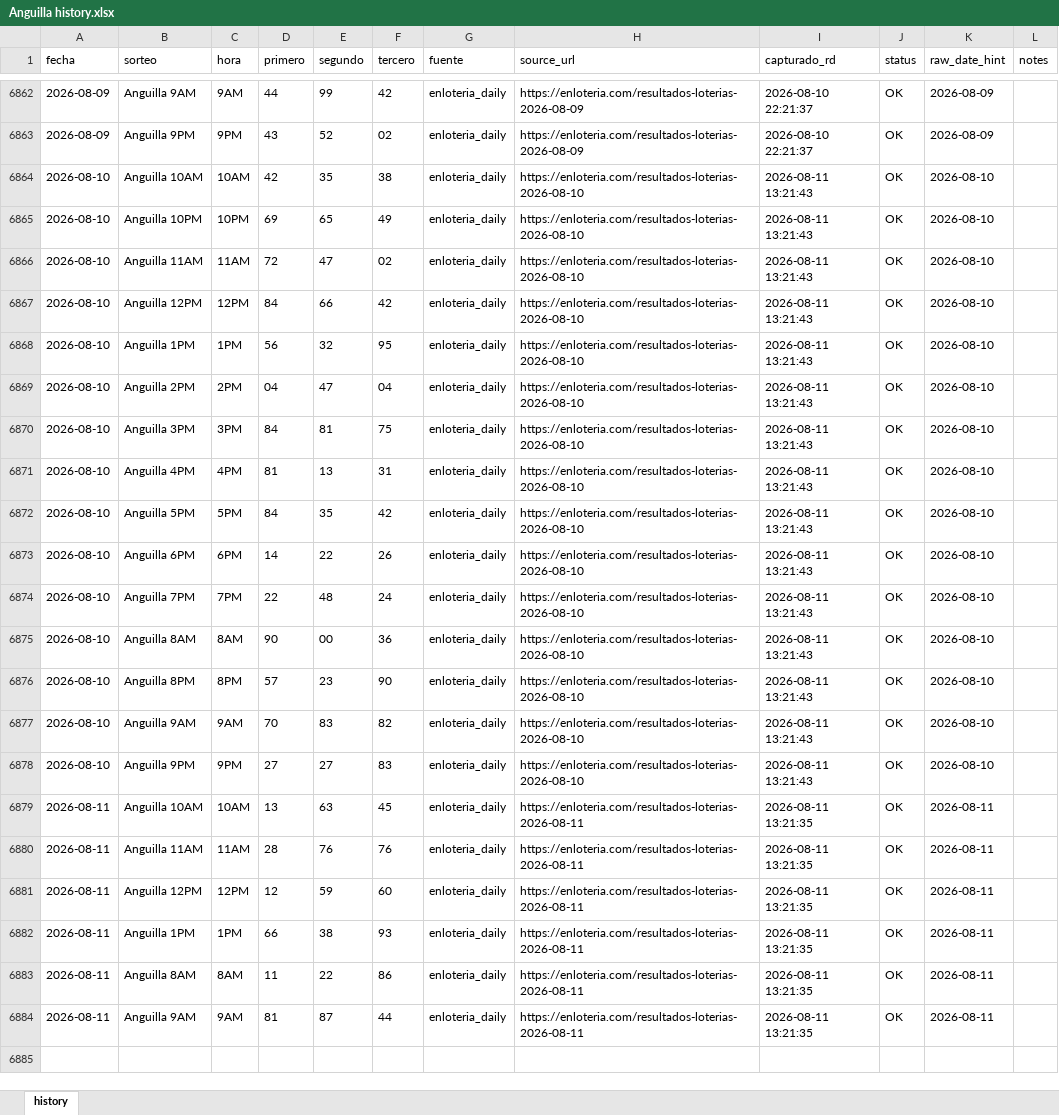
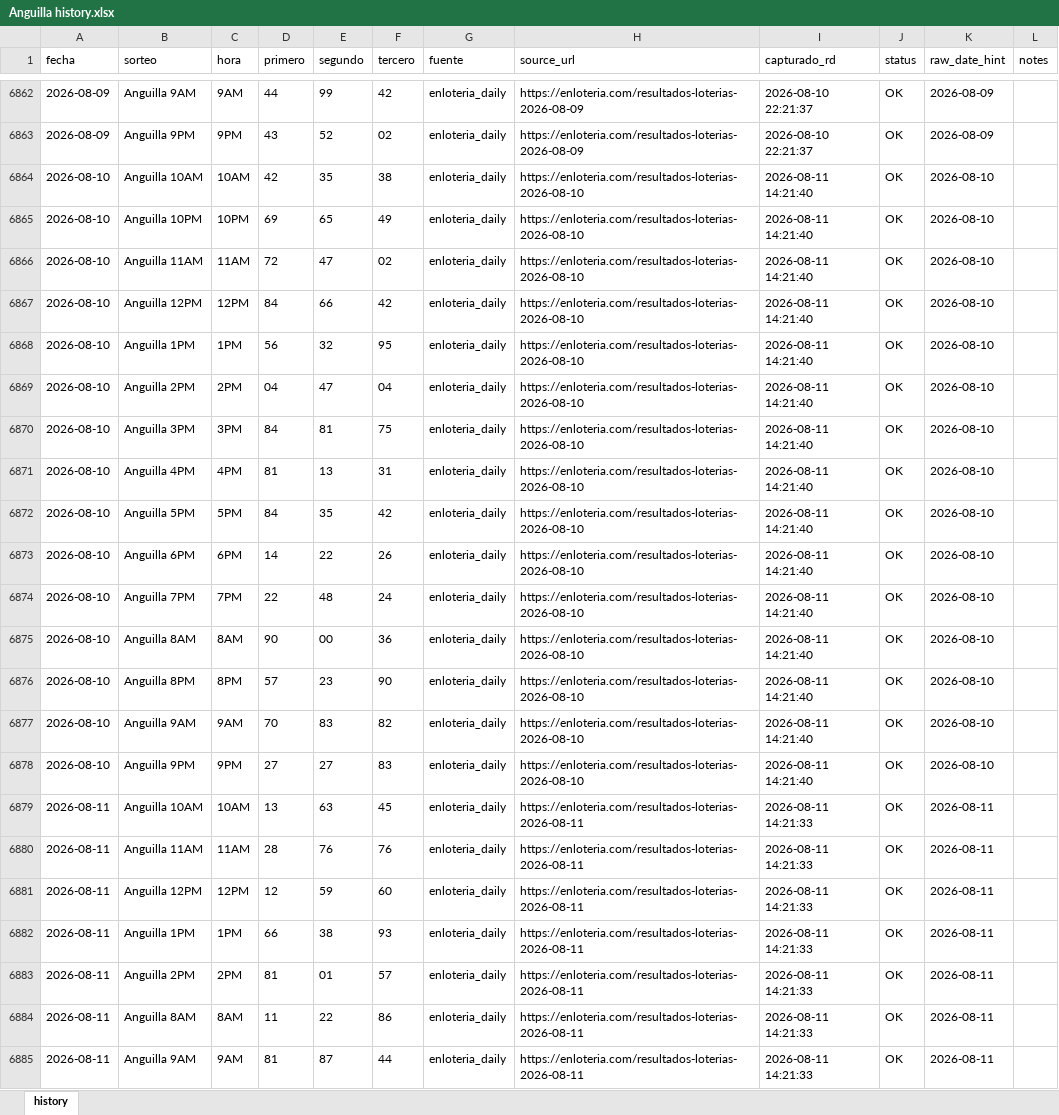
Before and after one commit to carbosota1/ANGUILA-HR, an Excel workbook: data/Anguilla history.xlsx, sheet history, drawn as a sheet; only a part is shown, gaps mark what is left out; values as stored, in another font and other column widths than the file's, no borders; addresses are those after the commit; the diff names each change by its address in the sheet, - before the commit and + after, or states it on an @@ line.

```diff
--- a/data/Anguilla history.xlsx (sheet history)
+++ b/data/Anguilla history.xlsx (sheet history)
-I6864:I6878 (capturado_rd): 2026-08-11 13:21:43
+I6864:I6878 (capturado_rd): 2026-08-11 14:21:40
-I6879:I6882 (capturado_rd): 2026-08-11 13:21:35
+I6879:I6882 (capturado_rd): 2026-08-11 14:21:33
+row 6883: 2026-08-11 | Anguilla 2PM | 2PM | 81 | 01 | 57 | enloteria_daily | https://enloteria.com/resultados-loterias-2026-08-11 | 2026-08-11 14:21:33 | OK | 2026-08-11
-I6884:I6885 (capturado_rd): 2026-08-11 13:21:35
+I6884:I6885 (capturado_rd): 2026-08-11 14:21:33
```
Also changed, not shown: 6 other files.
